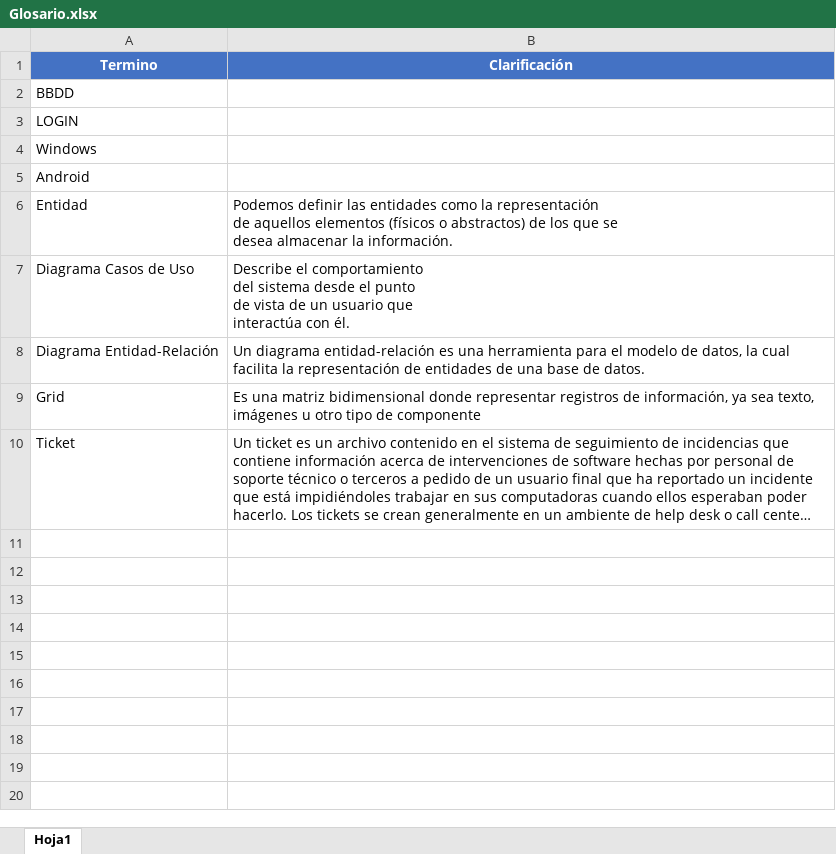
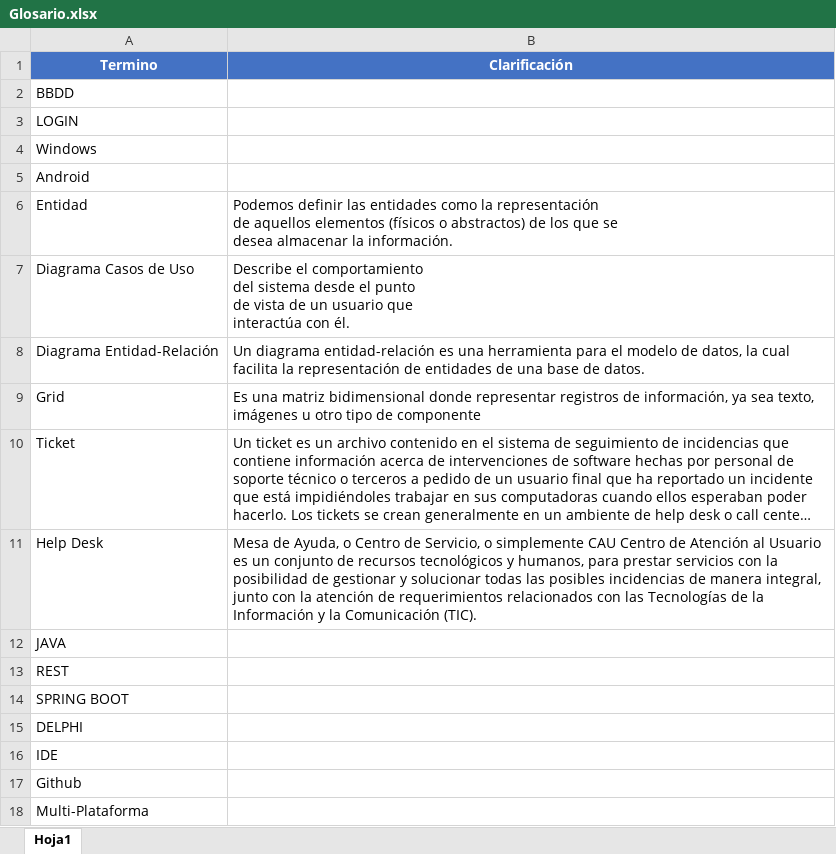
Before and after one commit to victorgv/CleverHelpDesk, an Excel workbook: doc/Glosario.xlsx, sheet Hoja1, drawn as a sheet; long unchanged cells end in …; values as stored, in another font and other column widths than the file's, no borders; the diff names each change by its address in the sheet, - before the commit and + after, or states it on an @@ line.

```diff
--- a/doc/Glosario.xlsx (sheet Hoja1)
+++ b/doc/Glosario.xlsx (sheet Hoja1)
+row 11: Help Desk | Mesa de Ayuda, o Centro de Servicio, o simplemente CAU Centro de Atención al Usuario es un conjunto de recursos tecnológicos y humanos, para prestar servicios con la posibilidad de gestionar y solucionar todas las posibles incidencias de manera integral, junto con la atención de requerimientos relacionados con las Tecnologías de la Información y la Comunicación (TIC).
+row 12: JAVA
+row 13: REST
+row 14: SPRING BOOT
+row 15: DELPHI
+row 16: IDE
+row 17: Github
+row 18: Multi-Plataforma
```
Also changed, not shown: 4 other files.
